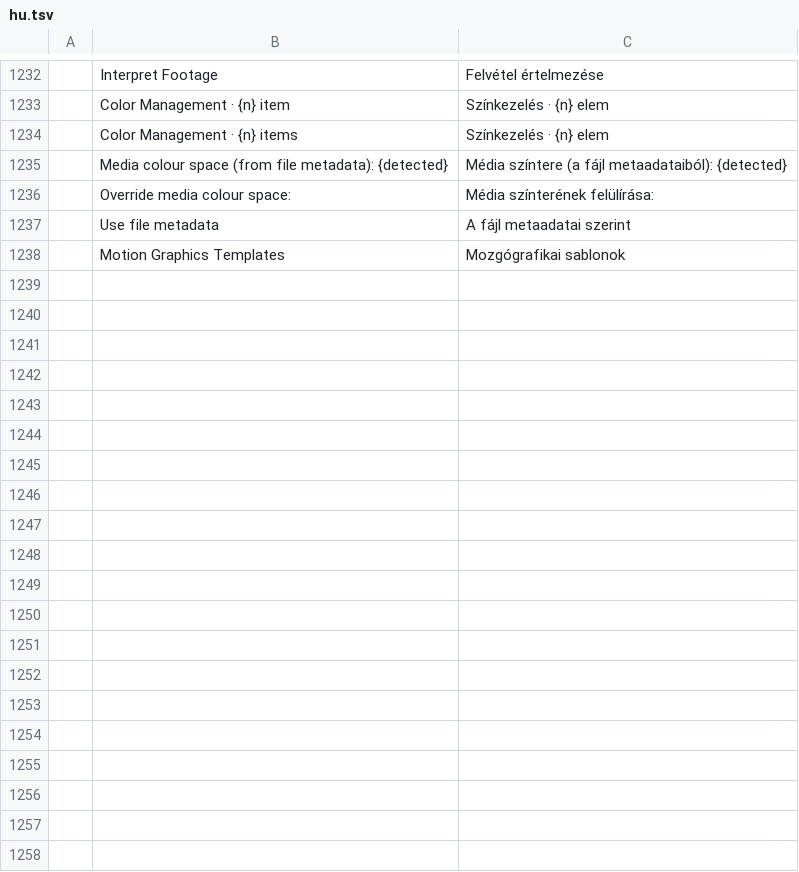
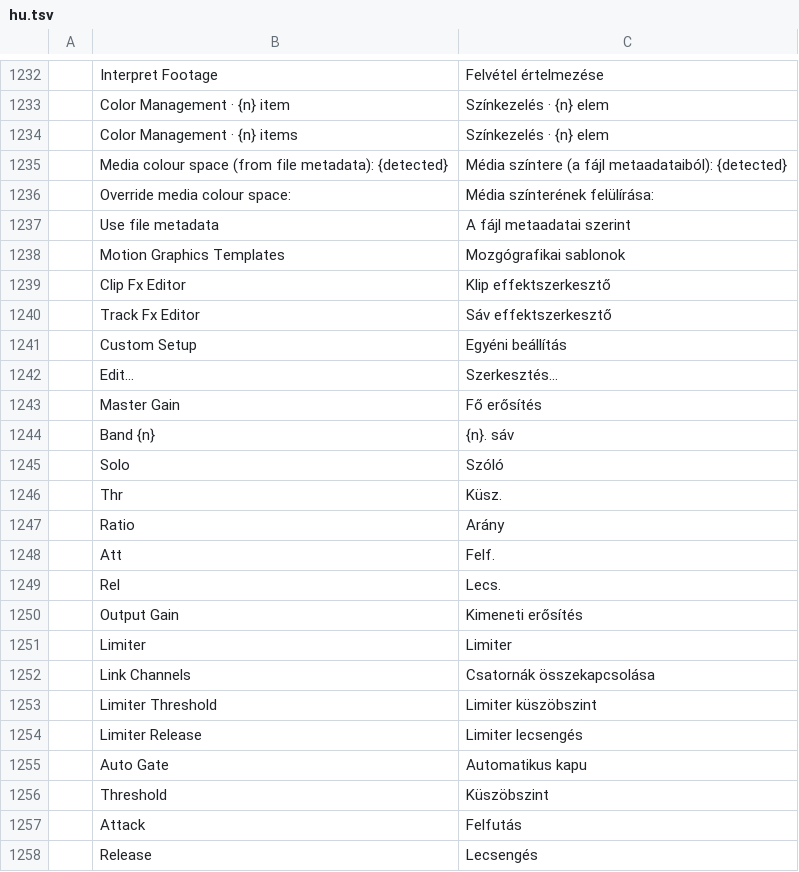
Before and after one commit to ubuntuokos/CinemaFundArchitecture4, a TSV file: python/cfa4_qt/i18n/hu.tsv, drawn as a sheet; only a part is shown, gaps mark what is left out; the diff covers the shown part only.

```diff
--- a/python/cfa4_qt/i18n/hu.tsv
+++ b/python/cfa4_qt/i18n/hu.tsv
@@ -1238 +1238,21 @@
 	Motion Graphics Templates	Mozgógrafikai sablonok
+	Clip Fx Editor	Klip effektszerkesztő
+	Track Fx Editor	Sáv effektszerkesztő
+	Custom Setup	Egyéni beállítás
+	Edit…	Szerkesztés…
+	Master Gain	Fő erősítés
+	Band {n}	{n}. sáv
+	Solo	Szóló
+	Thr	Küsz.
+	Ratio	Arány
+	Att	Felf.
+	Rel	Lecs.
+	Output Gain	Kimeneti erősítés
+	Limiter	Limiter
+	Link Channels	Csatornák összekapcsolása
+	Limiter Threshold	Limiter küszöbszint
+	Limiter Release	Limiter lecsengés
+	Auto Gate	Automatikus kapu
+	Threshold	Küszöbszint
+	Attack	Felfutás
+	Release	Lecsengés
```
Also changed, not shown: 12 added rows elsewhere in this file, 11 other files.
